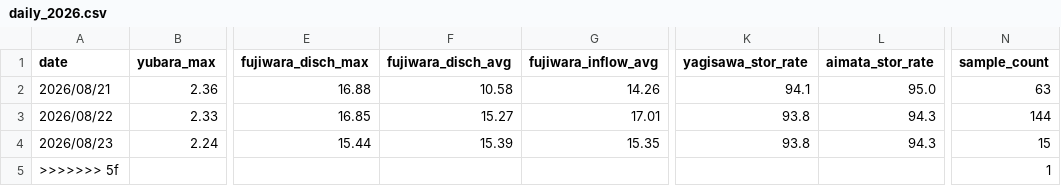
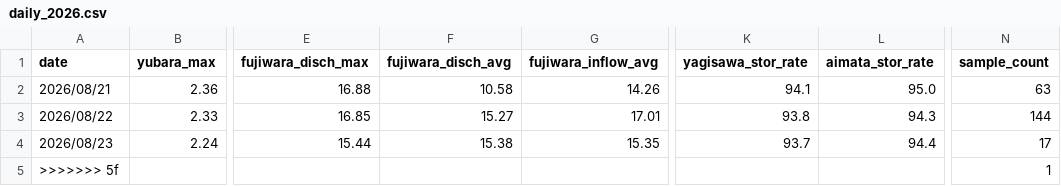
Before and after one commit to tetsucanyons-cell/tone-river-water, a CSV file: data/history/daily_2026.csv, drawn as a sheet; only a part is shown, gaps mark what is left out; the diff names each change by its address in the sheet, - before the commit and + after, or states it on an @@ line.

```diff
--- a/data/history/daily_2026.csv
+++ b/data/history/daily_2026.csv
-F4 (fujiwara_disch_avg): 15.39
+F4 (fujiwara_disch_avg): 15.38
-K4 (yagisawa_stor_rate): 93.8
+K4 (yagisawa_stor_rate): 93.7
-L4 (aimata_stor_rate): 94.3
+L4 (aimata_stor_rate): 94.4
-N4 (sample_count): 15
+N4 (sample_count): 17
```
Also changed, not shown: data/history/2026-08.csv, public/data/history/2026-08.csv, 5 other files.
